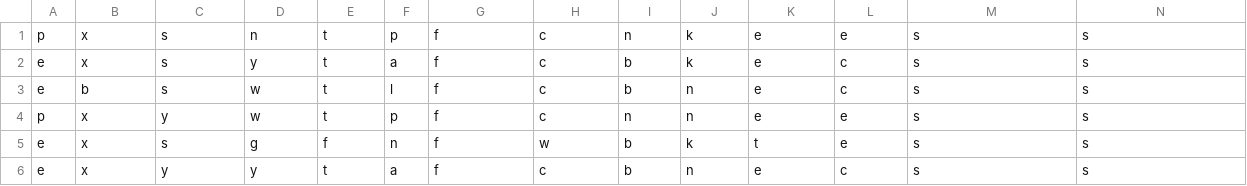
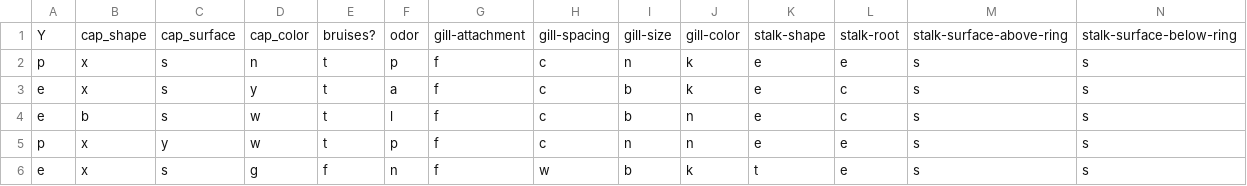
Before and after one commit to enwweiss/DAV-5400, a CSV file: Data_MLProject.csv, drawn as a sheet; only a part is shown; the shorter side is filled out with more unchanged rows; rows hold the shown columns only; the diff names each change by its address in the sheet, - before the commit and + after, or states it on an @@ line.

Commit message:
Update Data_MLProject.csv

```diff
--- a/Data_MLProject.csv
+++ b/Data_MLProject.csv
+row 1: Y | cap_shape | cap_surface | cap_color | bruises? | odor | gill-attachment | gill-spacing | gill-size | gill-color | stalk-shape | stalk-root | stalk-surface-above-ring | stalk-surface-below-ring
```
